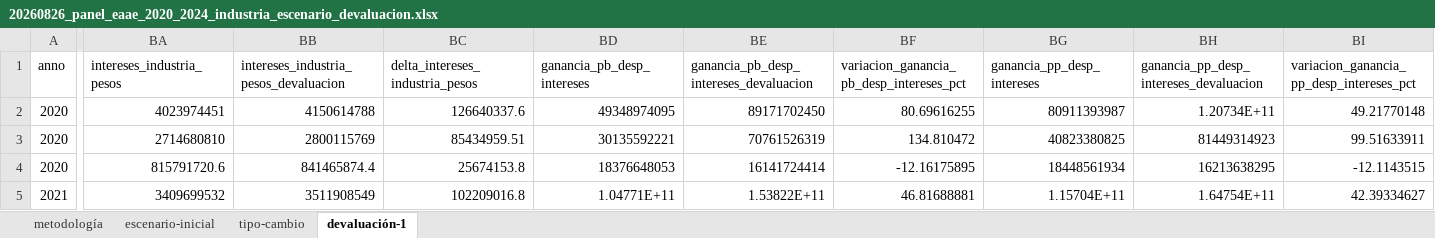
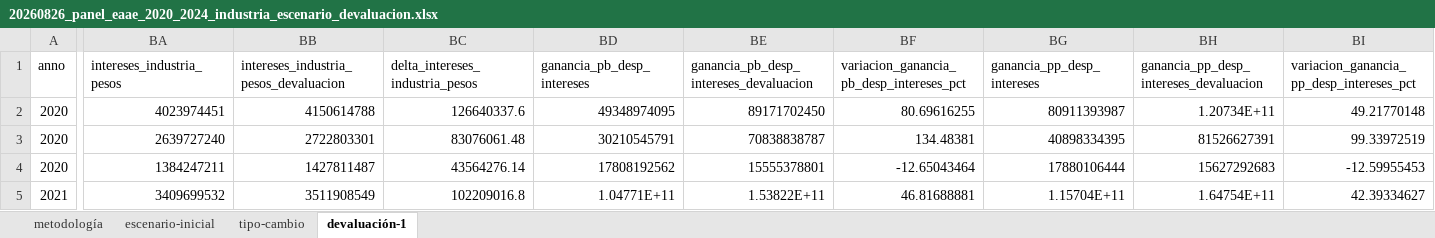
Before and after one commit to feliperuizbruzzone/economia-uruguay, an Excel workbook: data/analysis-data/20260826_panel_eaae_2020_2024_industria_escenario_devaluacion.xlsx, sheet devaluación-1, drawn as a sheet; only a part is shown, gaps mark what is left out; values as stored, in another font and other column widths than the file's, no borders; the diff covers the shown part only; the diff names each change by its address in the sheet, - before the commit and + after, or states it on an @@ line.

Commit message:
distribución intereses CIU

```diff
--- a/data/analysis-data/20260826_panel_eaae_2020_2024_industria_escenario_devaluacion.xlsx (sheet devaluación-1)
+++ b/data/analysis-data/20260826_panel_eaae_2020_2024_industria_escenario_devaluacion.xlsx (sheet devaluación-1)
-BA3 (intereses_industria_pesos): 2714680810
+BA3 (intereses_industria_pesos): 2639727240
-BB3: 2800115769
+BB3: 2722803301
-BC3 (delta_intereses_industria_pesos): 85434959.51
+BC3 (delta_intereses_industria_pesos): 83076061.48
-BD3 (ganancia_pb_desp_intereses): 30135592221
+BD3 (ganancia_pb_desp_intereses): 30210545791
-BE3: 70761526319
+BE3: 70838838787
-BF3: 134.810472
+BF3: 134.48381
-BG3 (ganancia_pp_desp_intereses): 40823380825
+BG3 (ganancia_pp_desp_intereses): 40898334395
-BH3: 81449314923
+BH3: 81526627391
-BI3: 99.51633911
+BI3: 99.33972519
-BA4 (intereses_industria_pesos): 815791720.6
+BA4 (intereses_industria_pesos): 1384247211
-BB4: 841465874.4
+BB4: 1427811487
-BC4 (delta_intereses_industria_pesos): 25674153.8
+BC4 (delta_intereses_industria_pesos): 43564276.14
-BD4 (ganancia_pb_desp_intereses): 18376648053
+BD4 (ganancia_pb_desp_intereses): 17808192562
-BE4: 16141724414
+BE4: 15555378801
-BF4: -12.16175895
+BF4: -12.65043464
-BG4 (ganancia_pp_desp_intereses): 18448561934
+BG4 (ganancia_pp_desp_intereses): 17880106444
-BH4: 16213638295
+BH4: 15627292683
-BI4: -12.1143515
+BI4: -12.59955453
```
Also changed, not shown: 132 edited cells elsewhere in this sheet, sheet escenario-inicial, sheet metodología, 13 other files.
